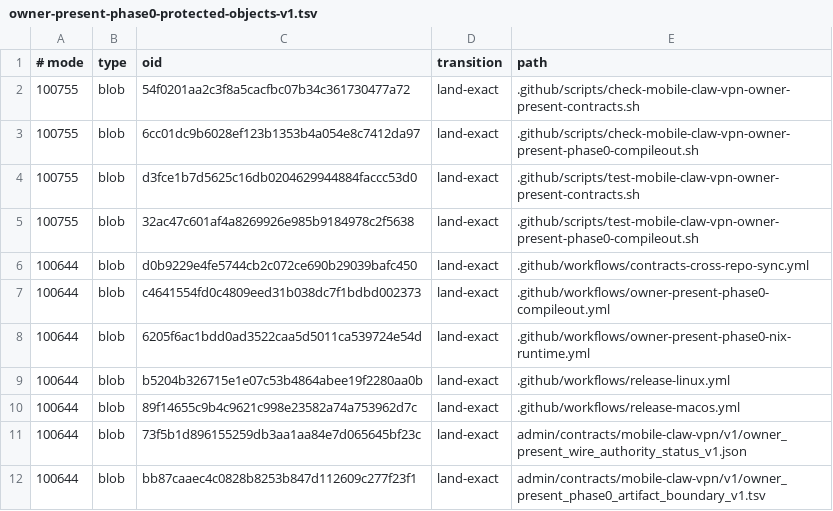
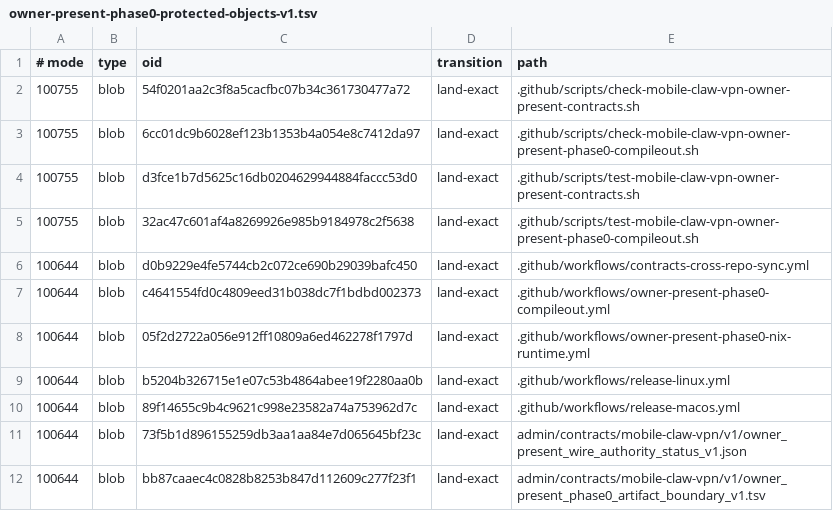
Before and after one commit to soyeht/theyos, a TSV file: .github/owner-present-phase0-protected-objects-v1.tsv, drawn as a sheet; only a part is shown.

Commit message:
Repin Nix runtime workflow in Phase 0 policy

```diff
--- a/.github/owner-present-phase0-protected-objects-v1.tsv
+++ b/.github/owner-present-phase0-protected-objects-v1.tsv
@@ -7,3 +7,3 @@
 100644	blob	c4641554fd0c4809eed31b038dc7f1bdbd002373	land-exact	.github/workflows/owner-present-phase0-compileout.yml
-100644	blob	6205f6ac1bdd0ad3522caa5d5011ca539724e54d	land-exact	.github/workflows/owner-present-phase0-nix-runtime.yml
+100644	blob	05f2d2722a056e912ff10809a6ed462278f1797d	land-exact	.github/workflows/owner-present-phase0-nix-runtime.yml
 100644	blob	b5204b326715e1e07c53b4864abee19f2280aa0b	land-exact	.github/workflows/release-linux.yml
```
